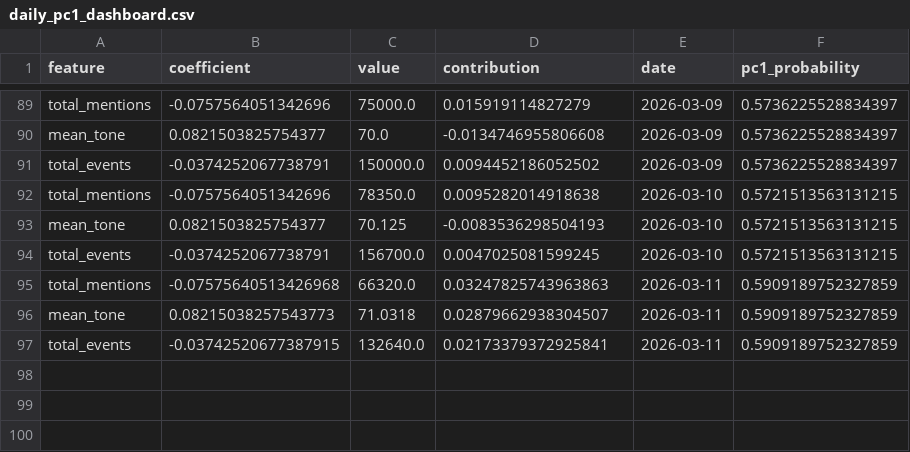
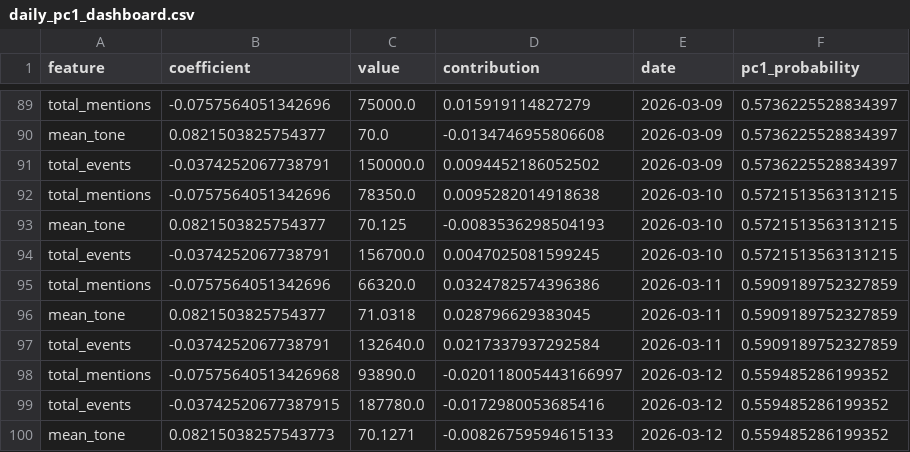
Before and after one commit to Jay-salot-2210/Modeling-Systematic-Market-Risk-via-Principal-Component-Analysis-and-Macroeconomic-News, a CSV file: data/daily_pc1_dashboard.csv, drawn as a sheet; only a part is shown, gaps mark what is left out.

```diff
--- a/data/daily_pc1_dashboard.csv
+++ b/data/daily_pc1_dashboard.csv
@@ -94,4 +94,7 @@ mean_tone,0.0821503825754377,70.125,-0.0083536298504193,2026-03-10,0.57215135631
 total_events,-0.0374252067738791,156700.0,0.0047025081599245,2026-03-10,0.5721513563131215
-total_mentions,-0.07575640513426968,66320.0,0.03247825743963863,2026-03-11,0.5909189752327859
-mean_tone,0.08215038257543773,71.0318,0.02879662938304507,2026-03-11,0.5909189752327859
-total_events,-0.03742520677387915,132640.0,0.02173379372925841,2026-03-11,0.5909189752327859
+total_mentions,-0.0757564051342696,66320.0,0.0324782574396386,2026-03-11,0.5909189752327859
+mean_tone,0.0821503825754377,71.0318,0.028796629383045,2026-03-11,0.5909189752327859
+total_events,-0.0374252067738791,132640.0,0.0217337937292584,2026-03-11,0.5909189752327859
+total_mentions,-0.07575640513426968,93890.0,-0.020118005443166997,2026-03-12,0.559485286199352
+total_events,-0.03742520677387915,187780.0,-0.0172980053685416,2026-03-12,0.559485286199352
+mean_tone,0.08215038257543773,70.1271,-0.00826759594615133,2026-03-12,0.559485286199352
```
